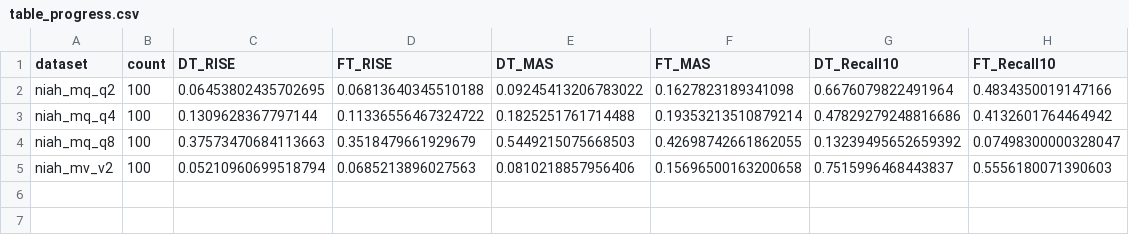
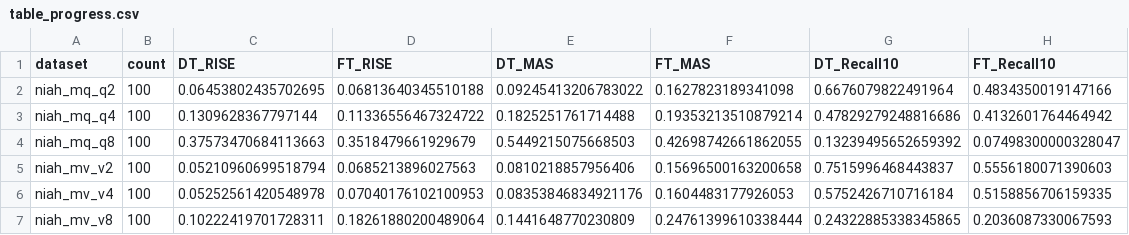
Before and after one commit to LceOmlet/DeltaTrace, a CSV file: experiments/official/results/qwen3_8b_table1_20260909/table_progress.csv, drawn as a sheet.

Commit message:
Publish complete Qwen3 MV-V4 and MV-V8 paper results

```diff
--- a/experiments/official/results/qwen3_8b_table1_20260909/table_progress.csv
+++ b/experiments/official/results/qwen3_8b_table1_20260909/table_progress.csv
@@ -5 +5,3 @@ niah_mq_q8,100,0.37573470684113663,0.3518479661929679,0.5449215075668503,0.42698
 niah_mv_v2,100,0.05210960699518794,0.0685213896027563,0.0810218857956406,0.15696500163200658,0.7515996468443837,0.5556180071390603
+niah_mv_v4,100,0.05252561420548978,0.07040176102100953,0.08353846834921176,0.1604483177926053,0.5752426710716184,0.5158856706159335
+niah_mv_v8,100,0.10222419701728311,0.18261880200489064,0.1441648770230809,0.24761399610338444,0.24322885338345865,0.2036087330067593
```
Also changed, not shown: 10 other files.
